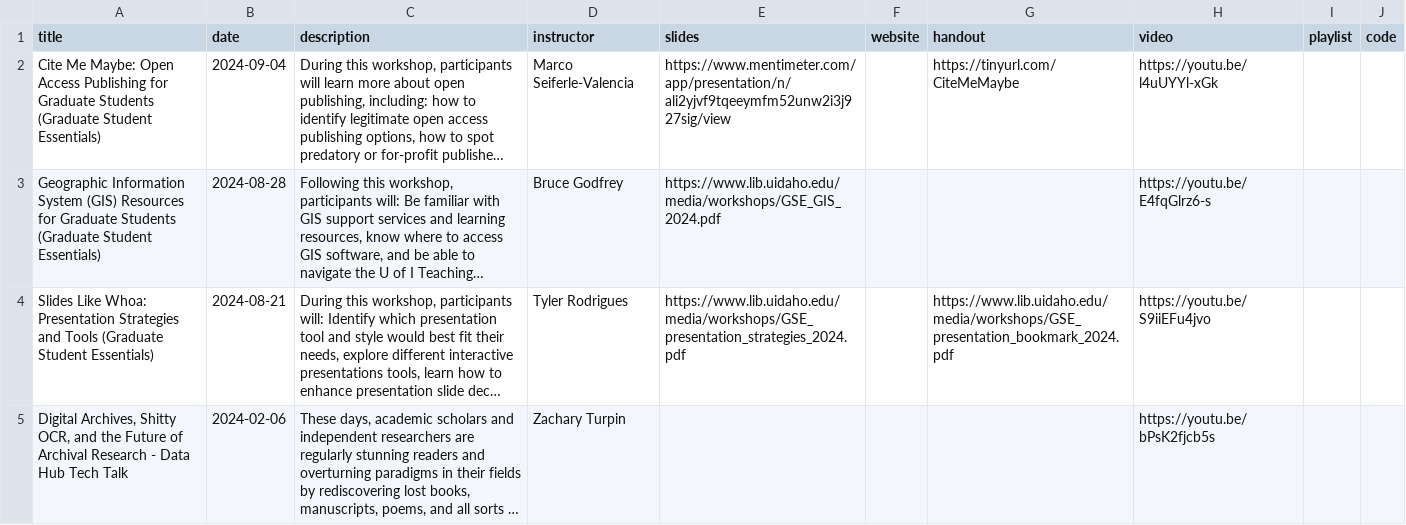
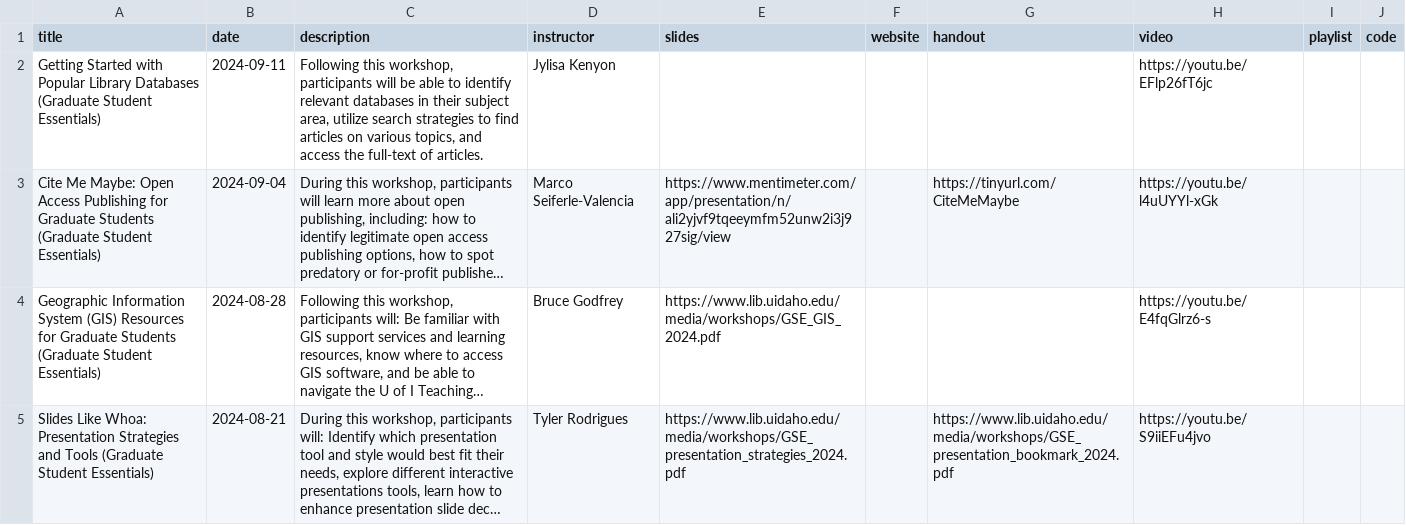
Before and after one commit to uidaholib/main-web-redesign_draft, a CSV file: _data/services_workshops_resources.csv, drawn as a sheet; only a part is shown; the shorter side is filled out with more unchanged rows; long unchanged cells end in …; the diff names each change by its address in the sheet, - before the commit and + after, or states it on an @@ line.

Commit message:
added Getting Started with Popular Library Databases (Graduate Student Essentials)

```diff
--- a/_data/services_workshops_resources.csv
+++ b/_data/services_workshops_resources.csv
+row 2: Getting Started with Popular Library Databases (Graduate Student Essentials) | 2024-09-11 | Following this workshop, participants will be able to identify relevant databases in their subject area, utilize search strategies to find articles on various topics, and access the full-text of articles. | Jylisa Kenyon |  |  |  | https://youtu.be/EFlp26fT6jc
```
